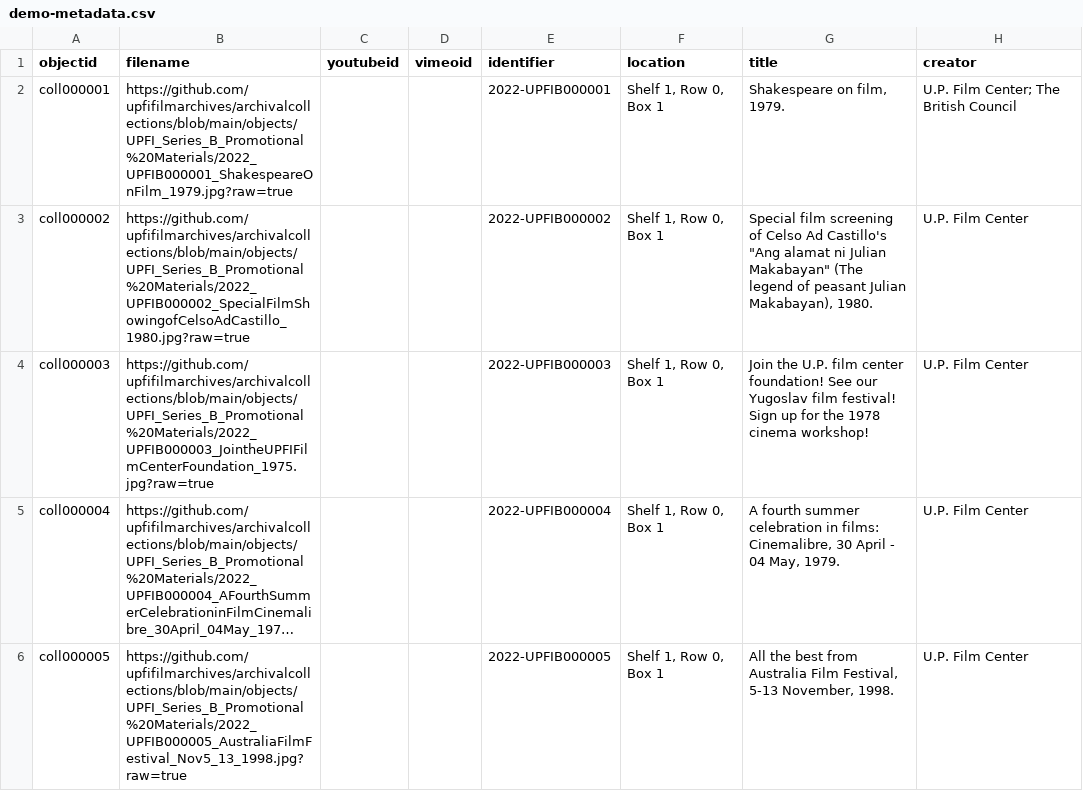
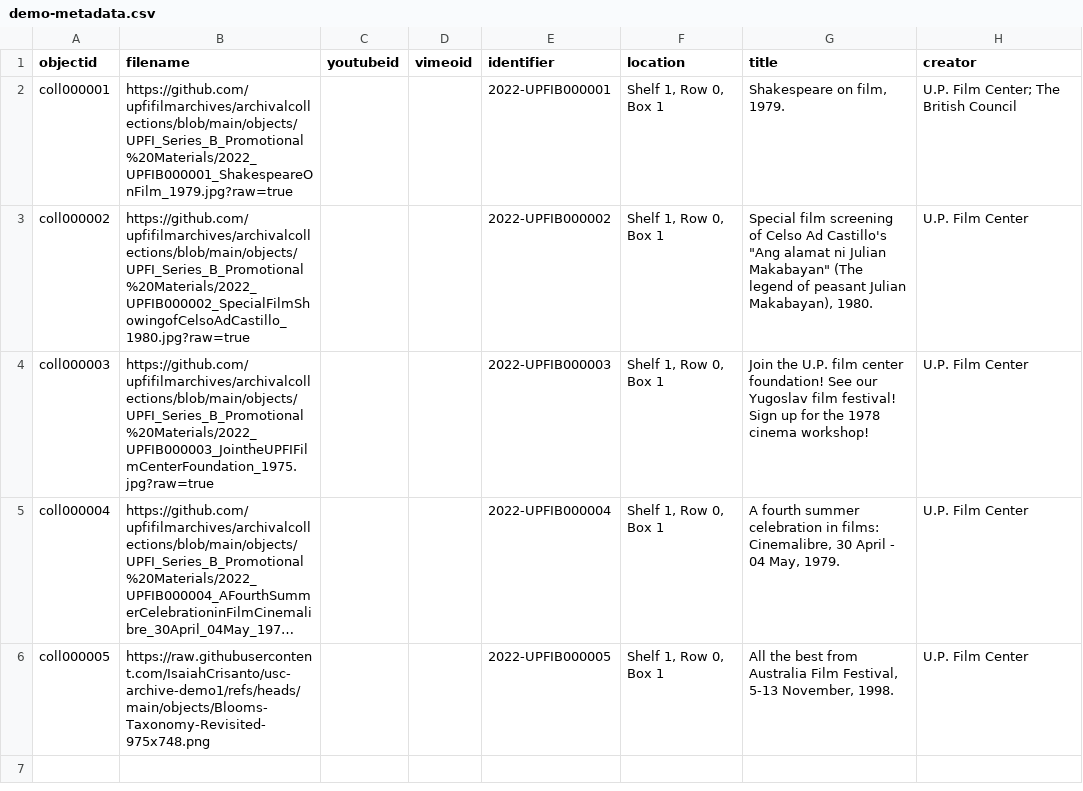
Before and after one commit to IsaiahCrisanto/usc-archive-demo1, a CSV file: _data/demo-metadata.csv, drawn as a sheet; only a part is shown; long unchanged cells end in …; the diff names each change by its address in the sheet, - before the commit and + after, or states it on an @@ line.

Commit message:
Update demo-metadata.csv

```diff
--- a/_data/demo-metadata.csv
+++ b/_data/demo-metadata.csv
-B6 (filename): https://github.com/upfifilmarchives/archivalcollections/blob/main/objects/UPFI_Series_B_Promotional%20Materials/2022_UPFIB000005_AustraliaFilmFestival_Nov5_13_1998.jpg?raw=true
+B6 (filename): https://raw.githubusercontent.com/IsaiahCrisanto/usc-archive-demo1/refs/heads/main/objects/Blooms-Taxonomy-Revisited-975x748.png
```
